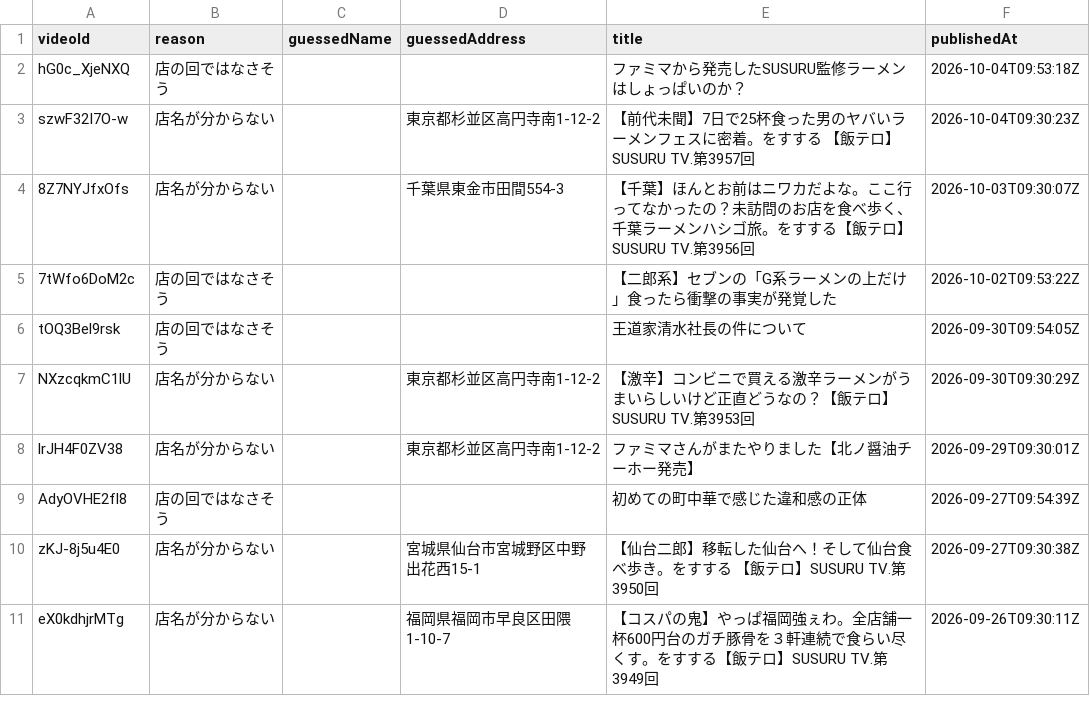
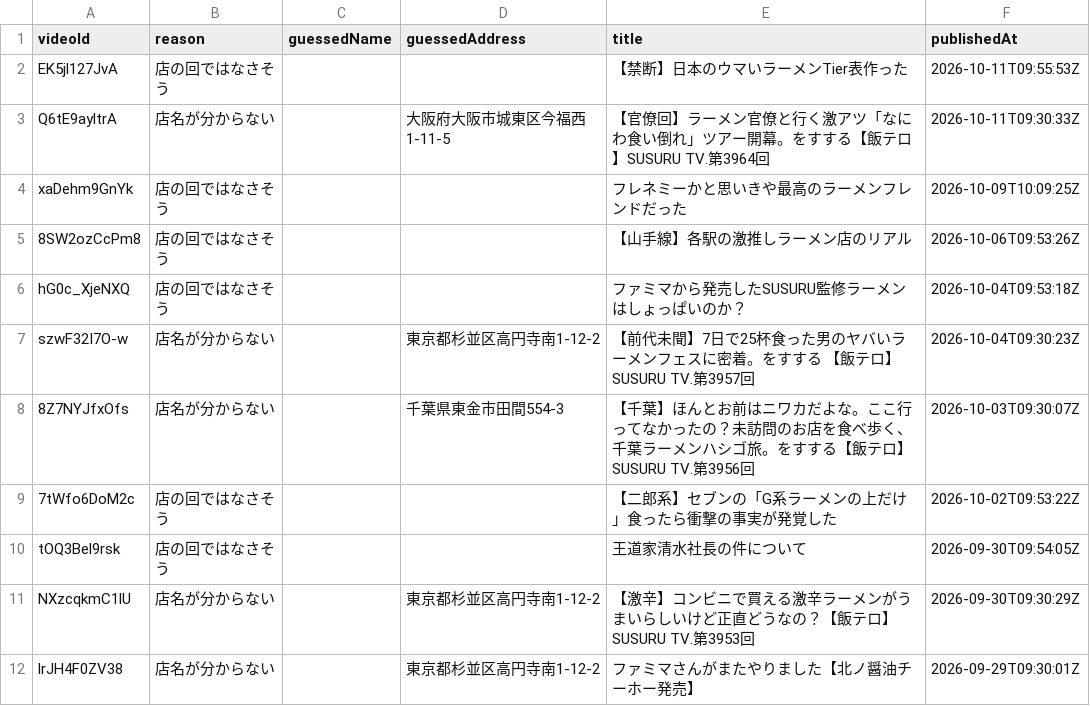
Before and after one commit to TaigaYanai-git/SusuruMap, a CSV file: data/unresolved.csv, drawn as a sheet; only a part is shown; the shorter side is filled out with more unchanged rows; the diff names each change by its address in the sheet, - before the commit and + after, or states it on an @@ line.

```diff
--- a/data/unresolved.csv
+++ b/data/unresolved.csv
+row 2: EK5jl127JvA | 店の回ではなさそう |  |  | 【禁断】日本のウマいラーメンTier表作った | 2026-10-11T09:55:53Z
+row 3: Q6tE9ayltrA | 店名が分からない |  | 大阪府大阪市城東区今福西1-11-5 | 【官僚回】ラーメン官僚と行く激アツ「なにわ食い倒れ」ツアー開幕。をすする【飯テロ】SUSURU TV.第3964回 | 2026-10-11T09:30:33Z
+row 4: xaDehm9GnYk | 店の回ではなさそう |  |  | フレネミーかと思いきや最高のラーメンフレンドだった | 2026-10-09T10:09:25Z
+row 5: 8SW2ozCcPm8 | 店の回ではなさそう |  |  | 【山手線】各駅の激推しラーメン店のリアル | 2026-10-06T09:53:26Z
```
Also changed, not shown: 2 other files.
